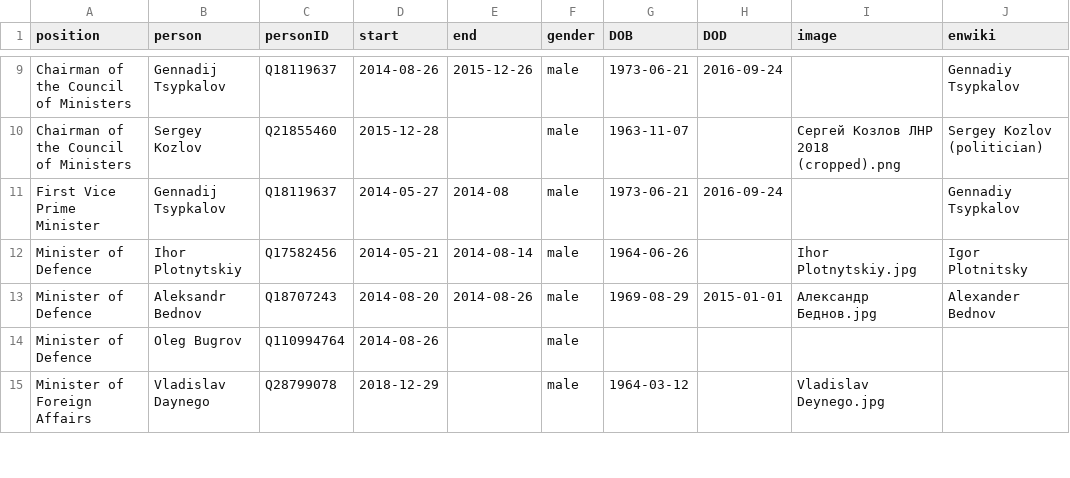
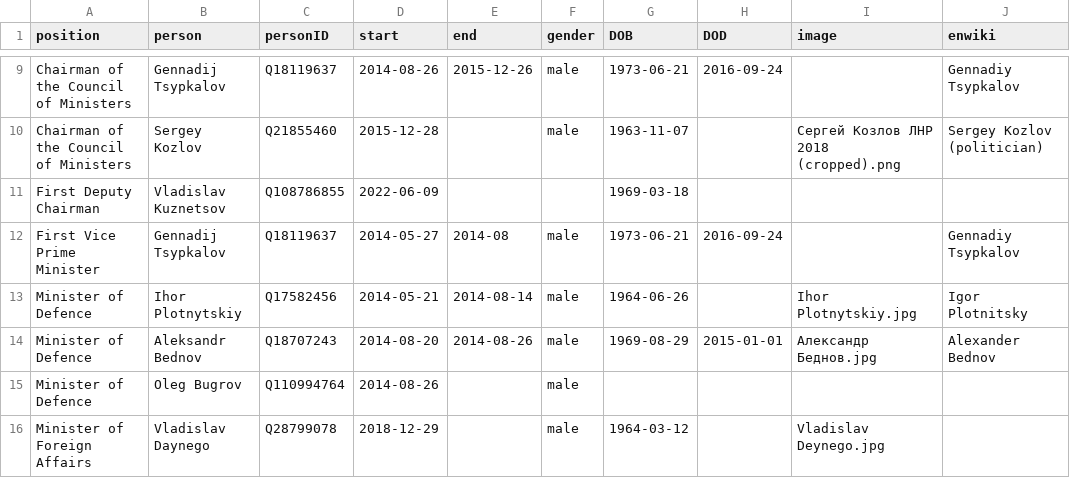
Before and after one commit to every-politician-scrapers/luhansk-ministers, a CSV file: html/holders21.csv, drawn as a sheet; only a part is shown, gaps mark what is left out.

```diff
--- a/html/holders21.csv
+++ b/html/holders21.csv
@@ -10,2 +10,3 @@ Chairman of the Council of Ministers,Gennadij Tsypkalov,Q18119637,2014-08-26,201
 Chairman of the Council of Ministers,Sergey Kozlov,Q21855460,2015-12-28,,male,1963-11-07,,Сергей Козлов ЛНР 2018 (cropped).png,Sergey Kozlov (politician)
+First Deputy Chairman,Vladislav Kuznetsov,Q108786855,2022-06-09,,,1969-03-18,,,
 First Vice Prime Minister,Gennadij Tsypkalov,Q18119637,2014-05-27,2014-08,male,1973-06-21,2016-09-24,,Gennadiy Tsypkalov
```
Also changed, not shown: html/current.csv, html/positions.csv, 1 other file.
